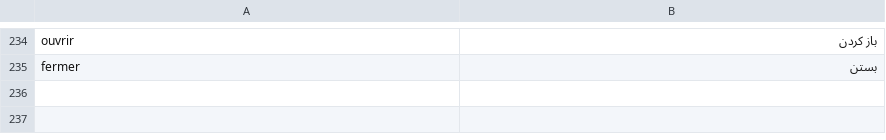
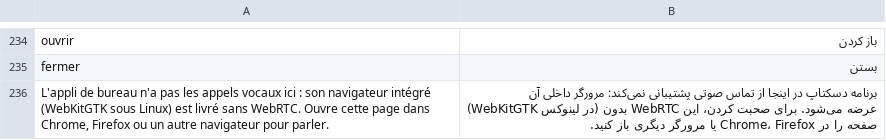
Before and after one commit to KAYO74/Kraken, a TSV file: crates/kraken-client/i18n/fa/voice.tsv, drawn as a sheet; only a part is shown, gaps mark what is left out; the diff covers the shown part only; the diff names each change by its address in the sheet, - before the commit and + after, or states it on an @@ line.

```diff
--- a/crates/kraken-client/i18n/fa/voice.tsv
+++ b/crates/kraken-client/i18n/fa/voice.tsv
+row 236: L'appli de bureau n'a pas les appels vocaux ici : son navigateur intégré (WebKitGTK sous Linux) est livré sans WebRTC. Ouvre cette page dans Chrome, Firefox ou un autre navigateur pour parler. | برنامه دسکتاپ در اینجا از تماس صوتی پشتیبانی نمی‌کند: مرورگر داخلی آن (WebKitGTK در لینوکس) بدون WebRTC عرضه می‌شود. برای صحبت کردن، این صفحه را در Chrome، Firefox یا مرورگر دیگری باز کنید.
```
Also changed, not shown: 2 added rows and 2 edited cells elsewhere in this file, crates/kraken-client/i18n/en/voice.tsv, 12 other files.
